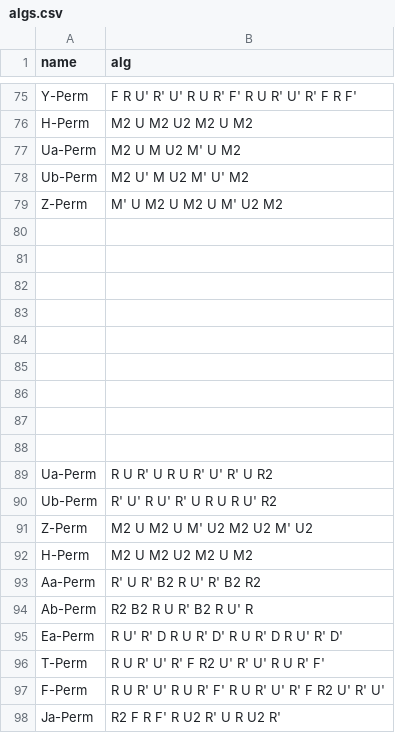
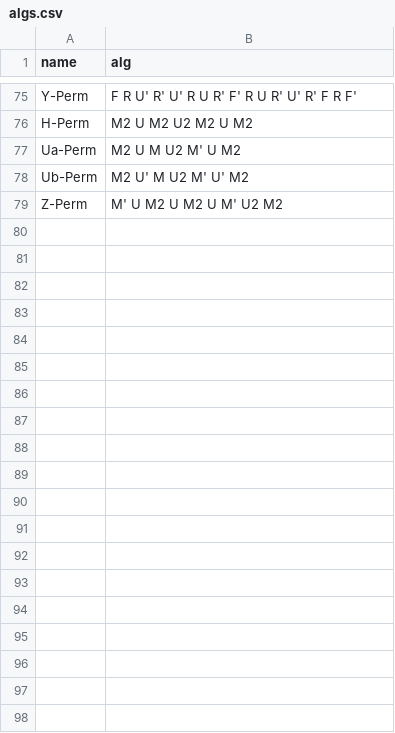
Before and after one commit to ganuwoahh/rubiks_cube, a CSV file: algs.csv, drawn as a sheet; only a part is shown, gaps mark what is left out; the diff covers the shown part only.

Commit message:
Update algs.csv

```diff
--- a/algs.csv
+++ b/algs.csv
@@ -79,20 +79 @@ Ub-Perm,M2 U' M U2 M' U' M2
 Z-Perm,M' U M2 U M2 U M' U2 M2
-
-
-
-
-
-
-
-
-
-Ua-Perm,R U R' U R U R' U' R' U R2
-Ub-Perm,R' U' R U' R' U R U R U' R2
-Z-Perm,M2 U M2 U M' U2 M2 U2 M' U2
-H-Perm,M2 U M2 U2 M2 U M2
-Aa-Perm,R' U R' B2 R U' R' B2 R2
-Ab-Perm,R2 B2 R U R' B2 R U' R
-Ea-Perm,R U' R' D R U R' D' R U R' D R U' R' D'
-T-Perm,R U R' U' R' F R2 U' R' U' R U R' F'
-F-Perm,R U R' U' R U R' F' R U R' U' R' F R2 U' R' U'
-Ja-Perm,R2 F R F' R U2 R' U R U2 R'
```
Also changed, not shown: 11 removed rows elsewhere in this file.
